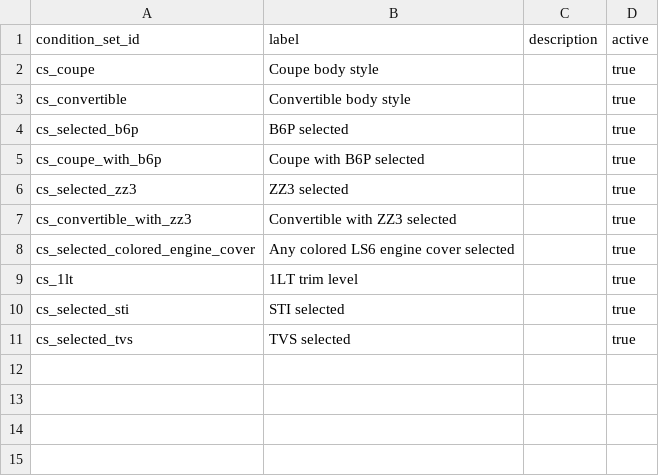
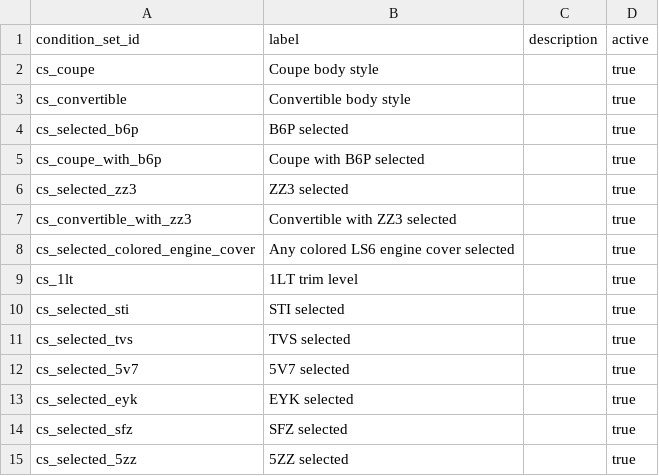
Before and after one commit to seanzmc/27vette, a CSV file: data/stingray/logic/condition_sets.csv, drawn as a sheet.

```diff
--- a/data/stingray/logic/condition_sets.csv
+++ b/data/stingray/logic/condition_sets.csv
@@ -11 +11,5 @@ cs_selected_sti,STI selected,,true
 cs_selected_tvs,TVS selected,,true
+cs_selected_5v7,5V7 selected,,true
+cs_selected_eyk,EYK selected,,true
+cs_selected_sfz,SFZ selected,,true
+cs_selected_5zz,5ZZ selected,,true
```
Also changed, not shown: data/stingray/logic/condition_terms.csv, data/stingray/logic/dependency_rules.csv, 6 other files.
